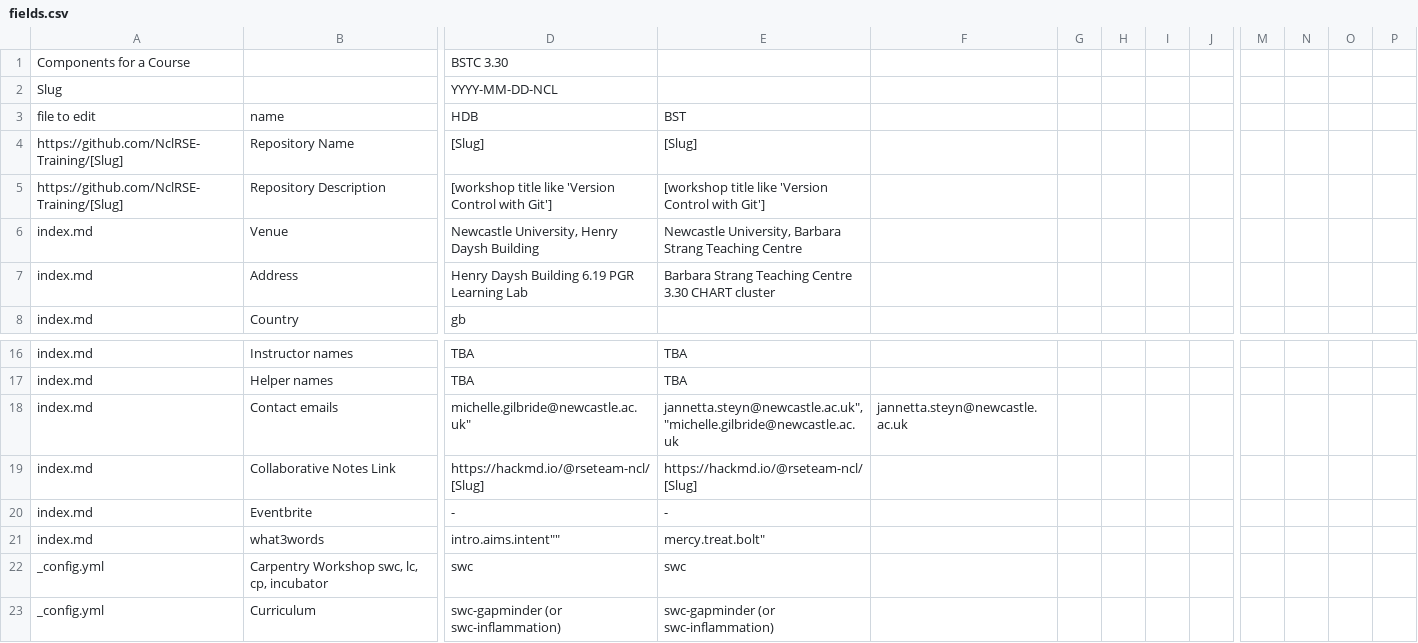
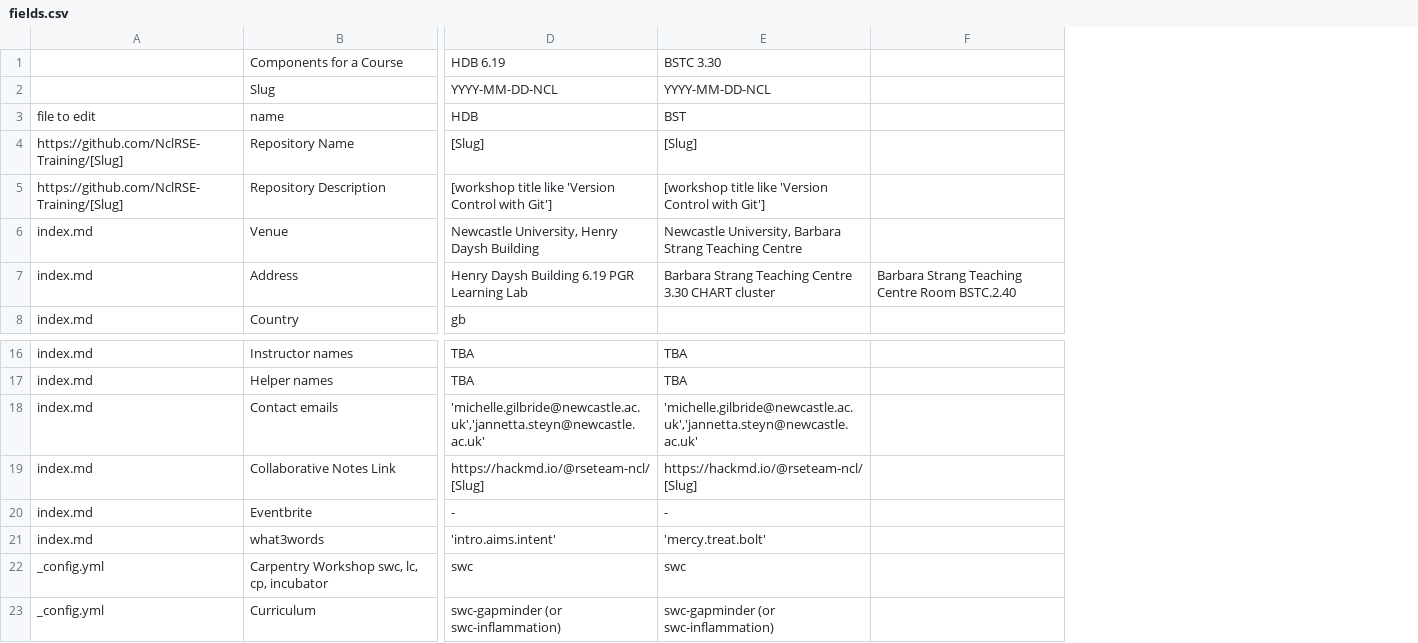
Before and after one commit to Newcastle-University-HPC/CarpentriesWorkshops, a CSV file: Customised-webpage-files/fields.csv, drawn as a sheet; only a part is shown, gaps mark what is left out; removed rows and columns are numbered as before the commit, all else as after; rows hold the shown columns only; the diff covers the shown part only; the diff names each change by its address in the sheet, - before the commit and + after, or states it on an @@ line.

```diff
--- a/Customised-webpage-files/fields.csv
+++ b/Customised-webpage-files/fields.csv
-column F, row 18: jannetta.steyn@newcastle.ac.uk
-column G, empty
-column H, empty
-column I, empty
-column J, empty
-column M, empty
-column N, empty
-column O, empty
-column P, empty
+column F, row 7: Barbara Strang Teaching Centre Room BSTC.2.40
-row 1: Components for a Course |  | BSTC 3.30
-row 2: Slug |  | YYYY-MM-DD-NCL
+row 1:  | Components for a Course | HDB 6.19 | BSTC 3.30
+row 2:  | Slug | YYYY-MM-DD-NCL | YYYY-MM-DD-NCL
-D18: michelle.gilbride@newcastle.ac.uk"
+D18: 'michelle.gilbride@newcastle.ac.uk','jannetta.steyn@newcastle.ac.uk'
-E18: jannetta.steyn@newcastle.ac.uk","michelle.gilbride@newcastle.ac.uk
+E18: 'michelle.gilbride@newcastle.ac.uk','jannetta.steyn@newcastle.ac.uk'
-D21: intro.aims.intent""
+D21: 'intro.aims.intent'
-E21: mercy.treat.bolt"
+E21: 'mercy.treat.bolt'
```
Also changed, not shown: 10 added rows, 2 removed columns and 16 edited cells elsewhere in this file.
